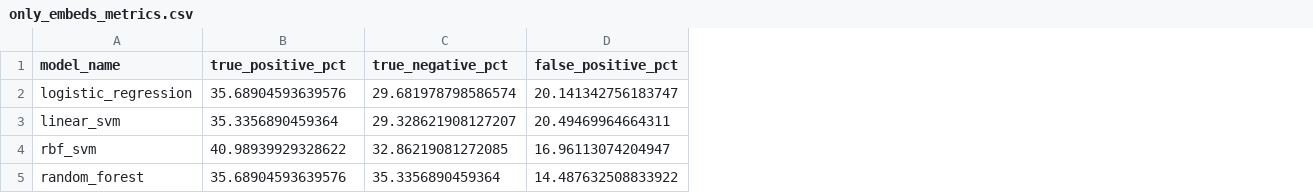
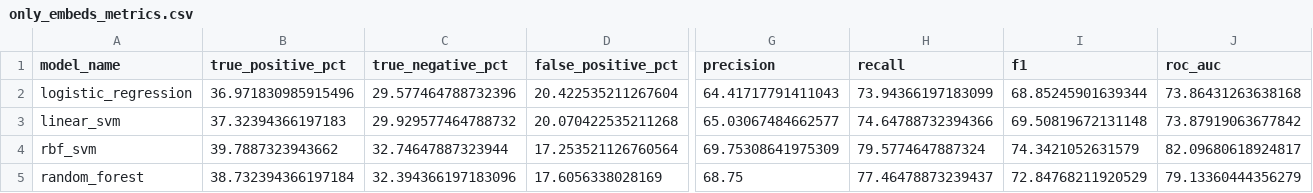
Before and after one commit to xPugnocode/scientific-fraud-nlp, a CSV file: data/only_embeds_metrics.csv, drawn as a sheet; only a part is shown, gaps mark what is left out; the diff covers the shown part only; the diff names each change by its address in the sheet, - before the commit and + after, or states it on an @@ line.

```diff
--- a/data/only_embeds_metrics.csv
+++ b/data/only_embeds_metrics.csv
+column G (precision), rows 2-5: 64.41717791411043 | 65.03067484662577 | 69.75308641975309 | 68.75
+column H (recall), rows 2-5: 73.94366197183099 | 74.64788732394366 | 79.5774647887324 | 77.46478873239437
+column I (f1), rows 2-5: 68.85245901639344 | 69.50819672131148 | 74.3421052631579 | 72.84768211920529
+column J (roc_auc), rows 2-5: 73.86431263638168 | 73.87919063677842 | 82.09680618924817 | 79.13360444356279
-B2 (true_positive_pct): 35.68904593639576
+B2 (true_positive_pct): 36.971830985915496
-C2 (true_negative_pct): 29.681978798586574
+C2 (true_negative_pct): 29.577464788732396
-D2 (false_positive_pct): 20.141342756183747
+D2 (false_positive_pct): 20.422535211267604
-B3 (true_positive_pct): 35.3356890459364
+B3 (true_positive_pct): 37.32394366197183
-C3 (true_negative_pct): 29.328621908127207
+C3 (true_negative_pct): 29.929577464788732
-D3 (false_positive_pct): 20.49469964664311
+D3 (false_positive_pct): 20.070422535211268
-B4 (true_positive_pct): 40.98939929328622
+B4 (true_positive_pct): 39.7887323943662
-C4 (true_negative_pct): 32.86219081272085
+C4 (true_negative_pct): 32.74647887323944
-D4 (false_positive_pct): 16.96113074204947
+D4 (false_positive_pct): 17.253521126760564
-B5 (true_positive_pct): 35.68904593639576
+B5 (true_positive_pct): 38.732394366197184
-C5 (true_negative_pct): 35.3356890459364
+C5 (true_negative_pct): 32.394366197183096
-D5 (false_positive_pct): 14.487632508833922
+D5 (false_positive_pct): 17.6056338028169
```
Also changed, not shown: 8 edited cells elsewhere in this file, data/combined_metrics.csv, data/only_features_metrics.csv, 14 other files.
